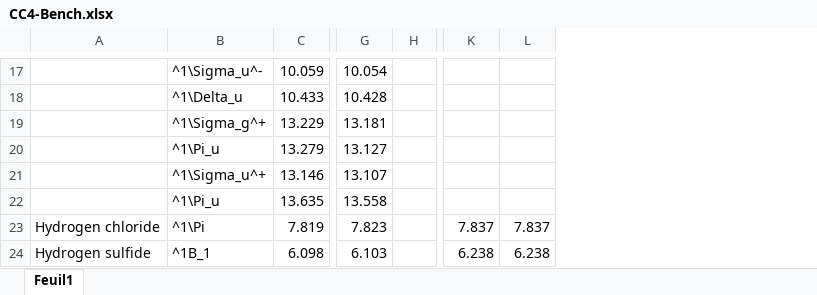
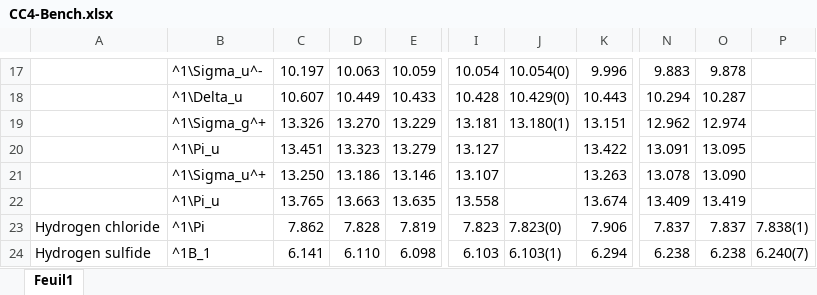
Before and after one commit to pfloos/CC4, an Excel workbook: Data/CC4-Bench.xlsx, sheet Feuil1, drawn as a sheet; only a part is shown, gaps mark what is left out; values as stored, in another font and other column widths than the file's, no borders; removed rows and columns are numbered as before the commit, all else as after; the diff covers the shown part only; the diff names each change by its address in the sheet, - before the commit and + after, or states it on an @@ line.

```diff
--- a/Data/CC4-Bench.xlsx (sheet Feuil1)
+++ b/Data/CC4-Bench.xlsx (sheet Feuil1)
+column C, rows 17-24: 10.197 | 10.607 | 13.326 | 13.451 | 13.250 | 13.765 | 7.862 | 6.141
+column D, rows 17-24: 10.063 | 10.449 | 13.270 | 13.323 | 13.186 | 13.663 | 7.828 | 6.110
-column H, empty
+column J, rows 17-24: 10.054(0) | 10.429(0) | 13.180(1) |  |  |  | 7.823(0) | 6.103(1)
+column K, rows 17-24: 9.996 | 10.443 | 13.151 | 13.422 | 13.263 | 13.674 | 7.906 | 6.294
+column P, rows 23-24: 7.838(1) | 6.240(7)
-N17: (empty)
+N17: 9.883
-O17: (empty)
+O17: 9.878
-N18: (empty)
+N18: 10.294
-O18: (empty)
+O18: 10.287
-N19: (empty)
+N19: 12.962
-O19: (empty)
+O19: 12.974
-N20: (empty)
+N20: 13.091
-O20: (empty)
+O20: 13.095
-N21: (empty)
+N21: 13.078
-O21: (empty)
+O21: 13.090
-N22: (empty)
+N22: 13.409
-O22: (empty)
+O22: 13.419
```
Also changed, not shown: 25 edited cells and cell formats elsewhere in this sheet, formulas that keep their value, 1 other file.
